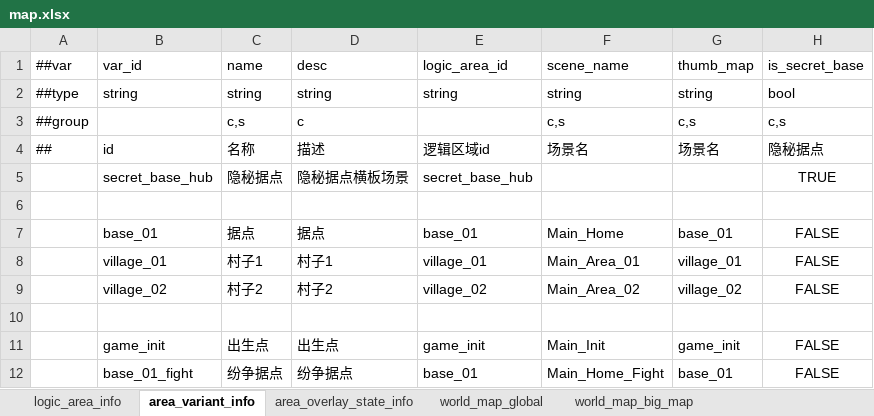
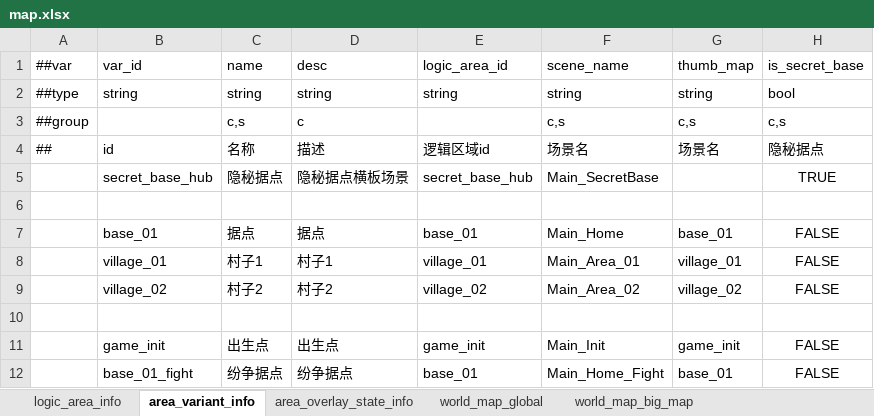
Before and after one commit to nmbswls/FkSucProj, an Excel workbook: Config/Datas/map.xlsx, sheet area_variant_info, drawn as a sheet; values as stored, in another font and other column widths than the file's, no borders; the diff names each change by its address in the sheet, - before the commit and + after, or states it on an @@ line.

```diff
--- a/Config/Datas/map.xlsx (sheet area_variant_info)
+++ b/Config/Datas/map.xlsx (sheet area_variant_info)
-F5 (scene_name): (empty)
+F5 (scene_name): Main_SecretBase
```
Also changed, not shown: Config/Datas/human_weapon.xlsx, 39 other files.
